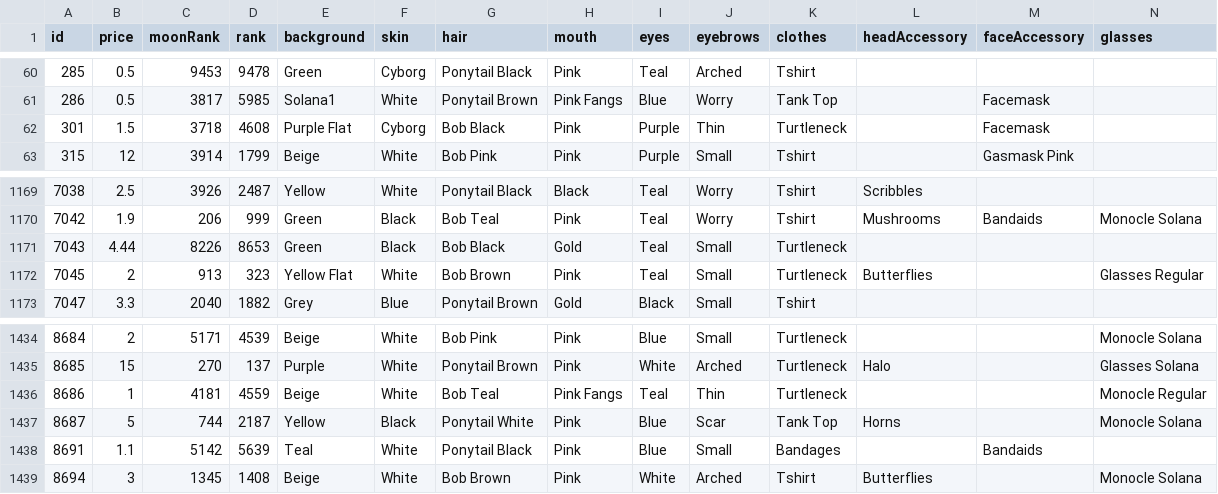
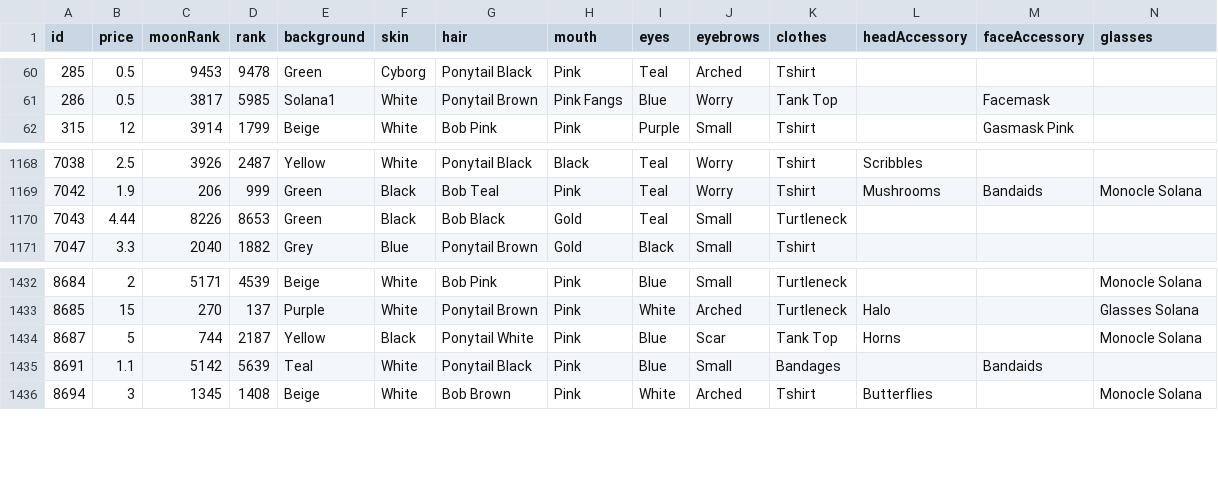
Before and after one commit to nobodykr/solanart-gloom-monitor, a CSV file: gloom-data-processed.csv, drawn as a sheet; only a part is shown, gaps mark what is left out; rows hold the shown columns only; the diff names each change by its address in the sheet, - before the commit and + after, or states it on an @@ line.

Commit message:
Flat: latest data (2021-11-03T04:16:33.218Z) {   "date": "2021-11-03T04:16:33.218Z",   "files": [     {       "name": "gloom-data-processed.csv",       "deltaBytes": -653,       "source": "https://qzlsklfacc.medianetwork.cloud/nft_for_sale?collection=gloompunk"     },     {       "name": "gloom-data.json",       "deltaBytes": -1651,       "source": "https://qzlsklfacc.medianetwork.cloud/nft_for_sale?collection=gloompunk"     },     {       "name": "gloom-picks.csv",       "deltaBytes": -11,       "source": "https://qzlsklfacc.medianetwork.cloud/nft_for_sale?collection=gloompunk"     }   ] }

```diff
--- a/gloom-data-processed.csv
+++ b/gloom-data-processed.csv
-row 62: 301 | 1.5 | 3718 | 4608 | Purple Flat | Cyborg | Bob Black | Pink | Purple | Thin | Turtleneck |  | Facemask
-row 1172: 7045 | 2 | 913 | 323 | Yellow Flat | White | Bob Brown | Pink | Teal | Small | Turtleneck | Butterflies |  | Glasses Regular
-row 1436: 8686 | 1 | 4181 | 4559 | Beige | White | Bob Teal | Pink Fangs | Teal | Thin | Turtleneck |  |  | Monocle Regular
```
Also changed, not shown: gloom-picks.csv, 1 other file.
